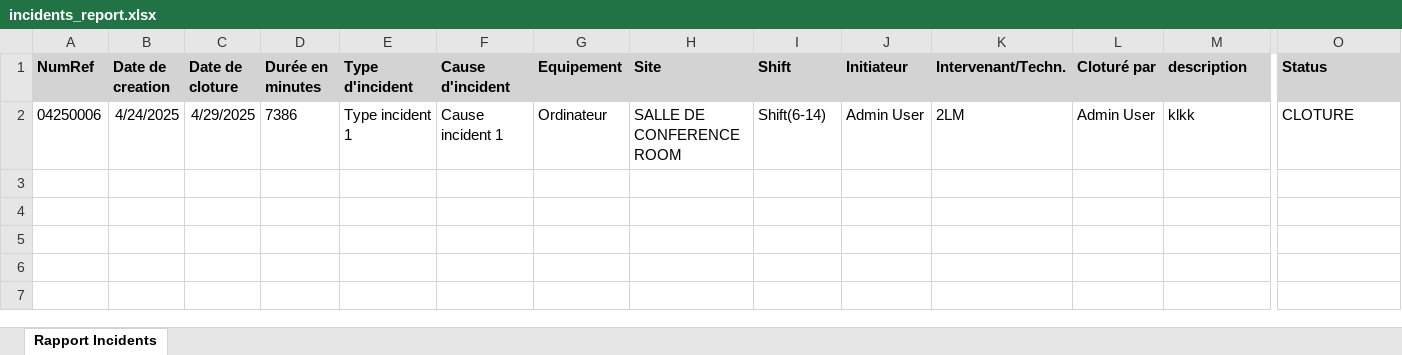
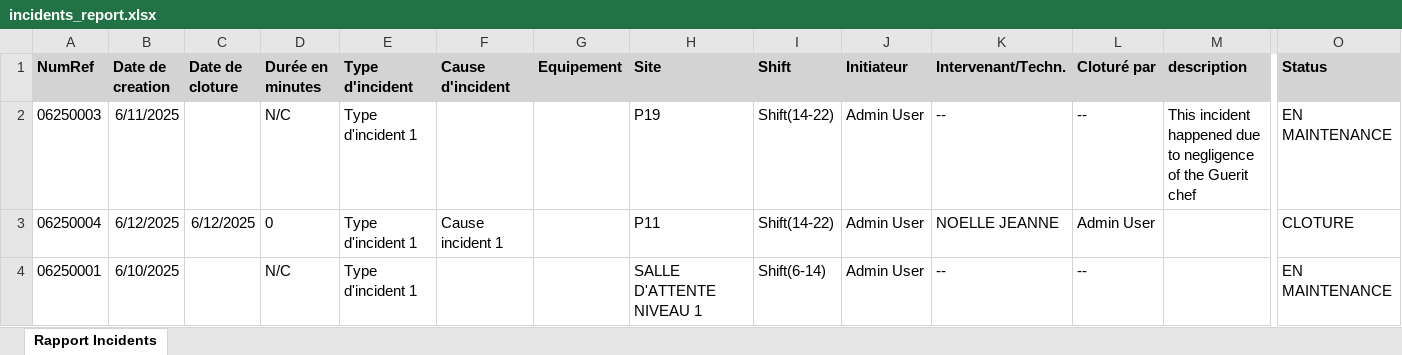
Before and after one commit to tsdcloud/Incident-Manager, an Excel workbook: exports/incidents_report.xlsx, sheet Rapport Incidents, drawn as a sheet; only a part is shown, gaps mark what is left out; values as stored, in another font and other column widths than the file's, no borders; removed rows and columns are numbered as before the commit, all else as after; rows hold the shown columns only; the diff names each change by its address in the sheet, - before the commit and + after, or states it on an @@ line.

```diff
--- a/exports/incidents_report.xlsx (sheet Rapport Incidents)
+++ b/exports/incidents_report.xlsx (sheet Rapport Incidents)
-row 2: 04250006 | 4/24/2025 | 4/29/2025 | 7386 | Type incident 1 | Cause incident 1 | Ordinateur | SALLE DE CONFERENCE ROOM | Shift(6-14) | Admin User | 2LM | Admin User | klkk | CLOTURE
+row 2: 06250003 | 6/11/2025 |  | N/C | Type d'incident 1 |  |  | P19 | Shift(14-22) | Admin User | -- | -- | This incident happened due to negligence of the Guerit chef | EN MAINTENANCE
+row 3: 06250004 | 6/12/2025 | 6/12/2025 | 0 | Type d'incident 1 | Cause incident 1 |  | P11 | Shift(14-22) | Admin User | NOELLE JEANNE | Admin User |  | CLOTURE
+row 4: 06250001 | 6/10/2025 |  | N/C | Type d'incident 1 |  |  | SALLE D'ATTENTE NIVEAU 1 | Shift(6-14) | Admin User | -- | -- |  | EN MAINTENANCE
```
Also changed, not shown: exports/maintenances_report.xlsx, exports/off-bridges_report.xlsx, 36 other files.
